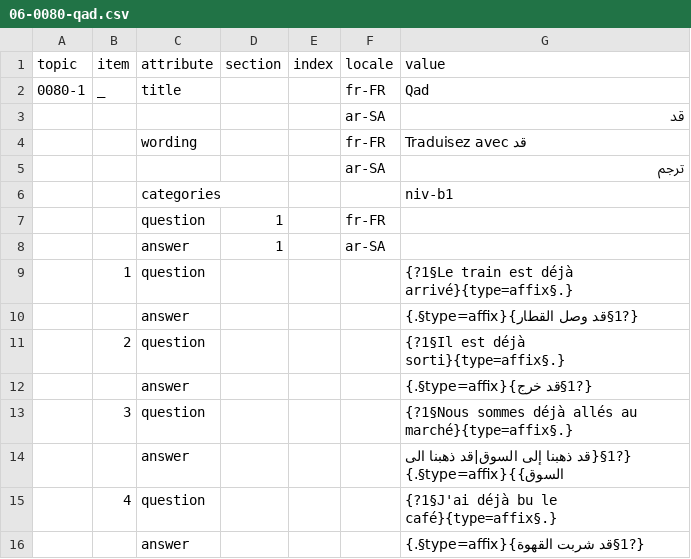
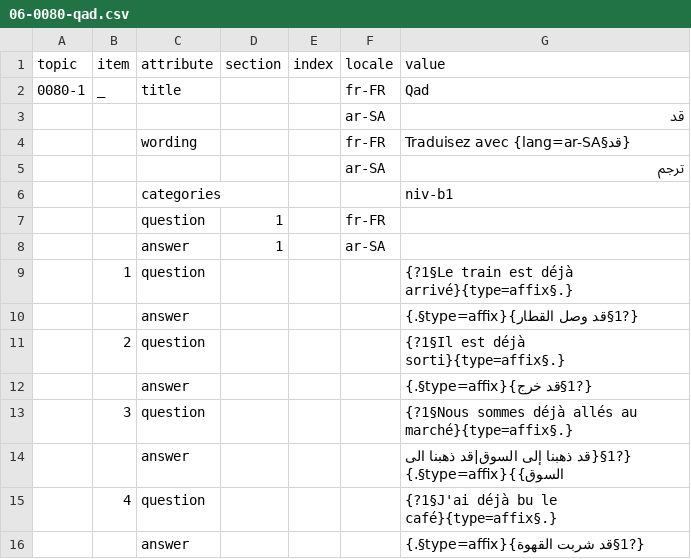
Before and after one commit to guillaume-ollivier/guillaume-ollivier-superparrot-dictionary-fr-gram-ar, a CSV file: exercises/17-al-madi/06-0080-qad.csv, drawn as a sheet.

```diff
--- a/exercises/17-al-madi/06-0080-qad.csv
+++ b/exercises/17-al-madi/06-0080-qad.csv
@@ -3,3 +3,3 @@
 ;;;;;ar-SA;قد
-;;wording;;;fr-FR;Traduisez avec قد
+;;wording;;;fr-FR;Traduisez avec {lang=ar-SA§قد}
 ;;;;;ar-SA;ترجم
```
Also changed, not shown: exercises/03-al-tarif/03-0013-al-huruf-al-qamariyya.csv, exercises/06-al-jins/04-0028-alif-at-tanith.csv, 16 other files.
